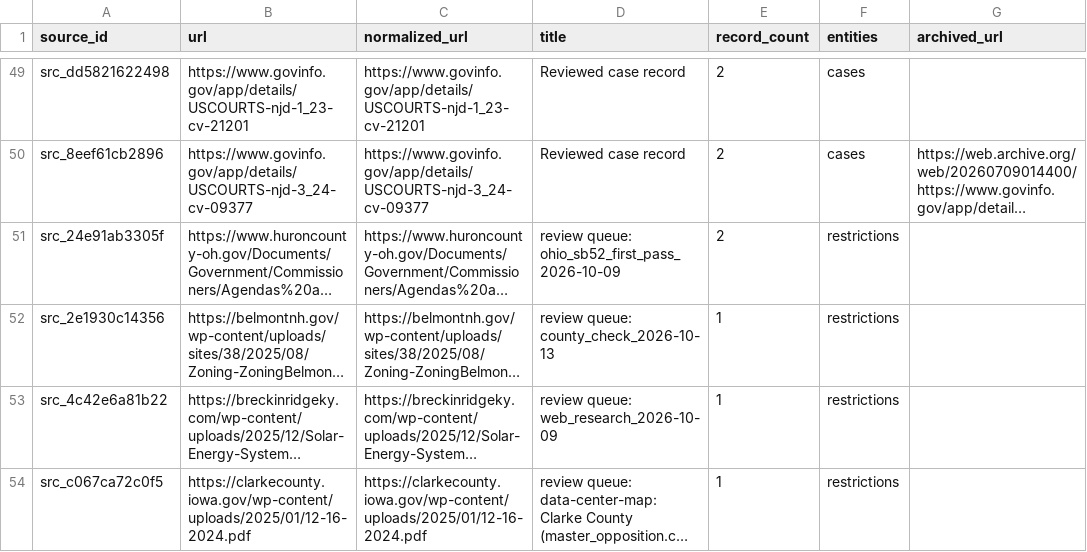
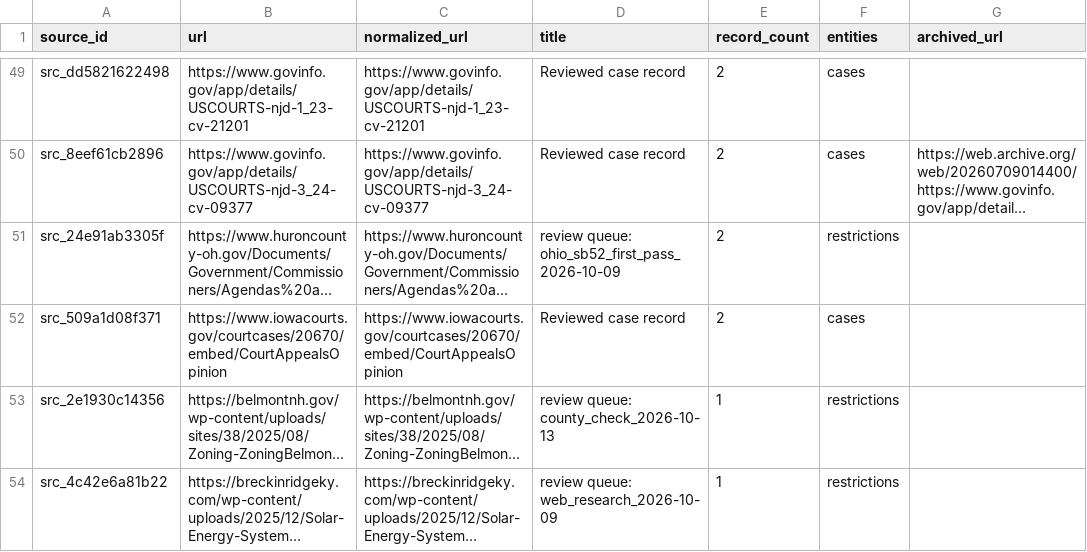
Before and after one commit to pricephillips/renewable-opposition, a CSV file: data/processed/sources.csv, drawn as a sheet; only a part is shown, gaps mark what is left out; the shorter side is filled out with more unchanged rows; long unchanged cells end in …; the diff names each change by its address in the sheet, - before the commit and + after, or states it on an @@ line.

```diff
--- a/data/processed/sources.csv
+++ b/data/processed/sources.csv
+row 52: src_509a1d08f371 | https://www.iowacourts.gov/courtcases/20670/embed/CourtAppealsOpinion | https://www.iowacourts.gov/courtcases/20670/embed/CourtAppealsOpinion | Reviewed case record | 2 | cases
```
Also changed, not shown: data/processed/cases.csv, data/review/cases_candidates.csv, 43 other files.
